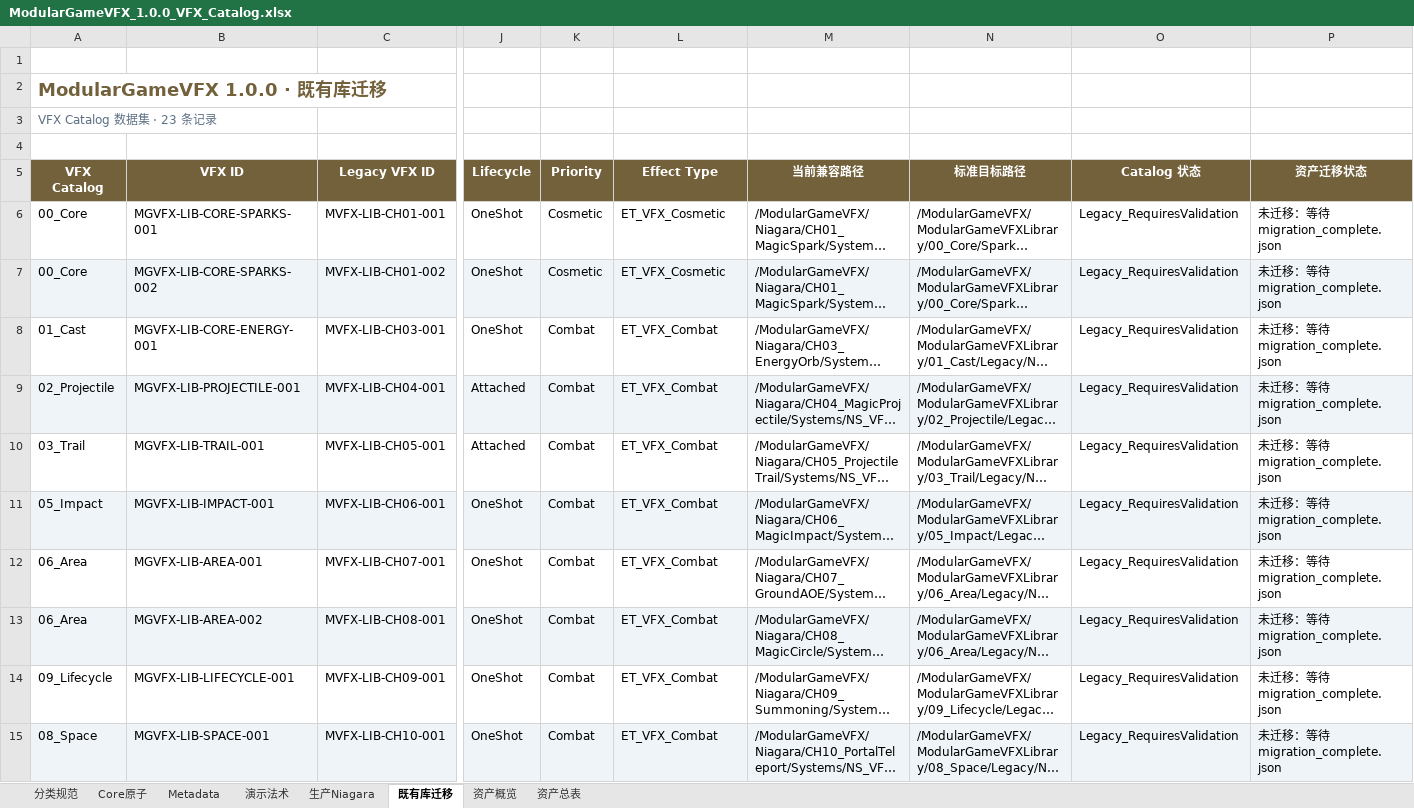
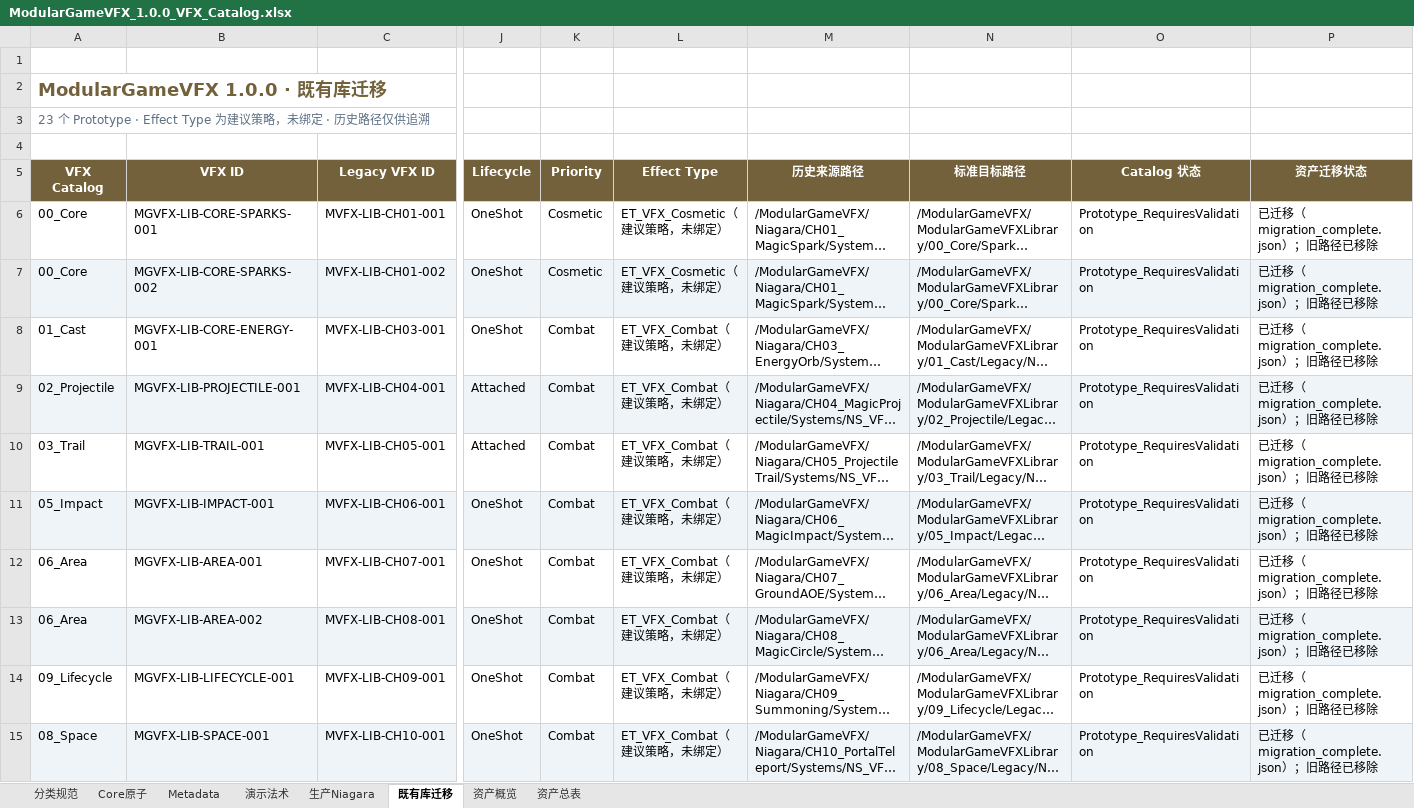
Before and after one commit to freebooz/GameVFX, an Excel workbook: Plugins/ModularGameVFX/Documentation/ModularGameVFX_1.0.0_VFX_Catalog.xlsx, sheet 既有库迁移, drawn as a sheet; only a part is shown, gaps mark what is left out; long unchanged cells end in …; values as stored, in another font and other column widths than the file's, no borders; table styles not drawn; the diff covers the shown part only; the diff names each change by its address in the sheet, - before the commit and + after, or states it on an @@ line.

```diff
--- a/Plugins/ModularGameVFX/Documentation/ModularGameVFX_1.0.0_VFX_Catalog.xlsx (sheet 既有库迁移)
+++ b/Plugins/ModularGameVFX/Documentation/ModularGameVFX_1.0.0_VFX_Catalog.xlsx (sheet 既有库迁移)
-A3 (VFX Catalog): VFX Catalog 数据集 · 23 条记录
+A3 (VFX Catalog): 23 个 Prototype · Effect Type 为建议策略，未绑定 · 历史路径仅供追溯
-M5: 当前兼容路径
+M5: 历史来源路径
-L6:L7 (Effect Type): ET_VFX_Cosmetic
+L6:L7 (Effect Type): ET_VFX_Cosmetic（建议策略，未绑定）
-O6:O15 (Catalog 状态): Legacy_RequiresValidation
+O6:O15 (Catalog 状态): Prototype_RequiresValidation
-P6:P15 (资产迁移状态): 未迁移：等待 migration_complete.json
+P6:P15 (资产迁移状态): 已迁移（migration_complete.json）；旧路径已移除
-L8:L15 (Effect Type): ET_VFX_Combat
+L8:L15 (Effect Type): ET_VFX_Combat（建议策略，未绑定）
```
Also changed, not shown: 39 edited cells elsewhere in this sheet, sheet 资产总表, sheet 生产Niagara, sheet 资产概览, 29 other files.
